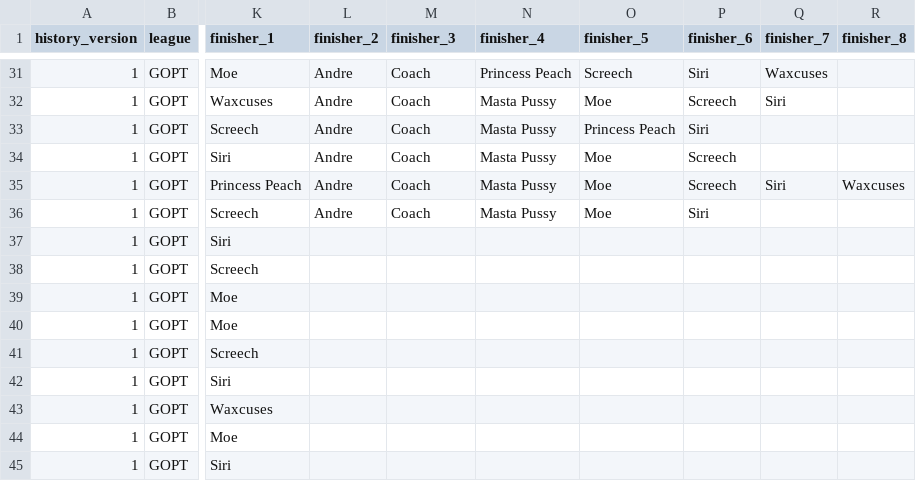
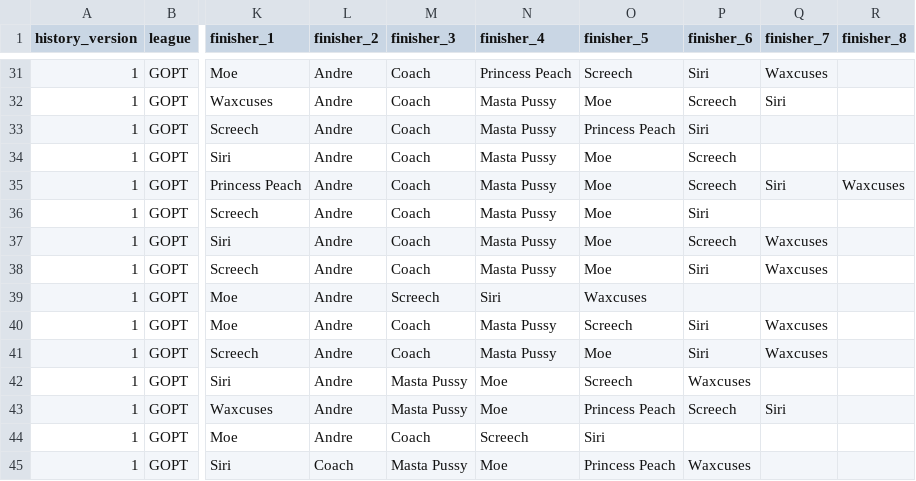
Before and after one commit to 1minus1/gopt.poker, a CSV file: data/GOPTdatav2.csv, drawn as a sheet; only a part is shown, gaps mark what is left out; the diff covers the shown part only; the diff names each change by its address in the sheet, - before the commit and + after, or states it on an @@ line.

```diff
--- a/data/GOPTdatav2.csv
+++ b/data/GOPTdatav2.csv
-L37:L44 (finisher_2): (empty)
+L37:L44 (finisher_2): Andre
-M37:M38 (finisher_3): (empty)
+M37:M38 (finisher_3): Coach
-N37:N38 (finisher_4): (empty)
+N37:N38 (finisher_4): Masta Pussy
-O37:O38 (finisher_5): (empty)
+O37:O38 (finisher_5): Moe
-P37 (finisher_6): (empty)
+P37 (finisher_6): Screech
-Q37:Q38 (finisher_7): (empty)
+Q37:Q38 (finisher_7): Waxcuses
-P38 (finisher_6): (empty)
+P38 (finisher_6): Siri
-M39 (finisher_3): (empty)
+M39 (finisher_3): Screech
-N39 (finisher_4): (empty)
+N39 (finisher_4): Siri
-O39 (finisher_5): (empty)
+O39 (finisher_5): Waxcuses
-M40:M41 (finisher_3): (empty)
+M40:M41 (finisher_3): Coach
-N40:N41 (finisher_4): (empty)
+N40:N41 (finisher_4): Masta Pussy
-O40 (finisher_5): (empty)
+O40 (finisher_5): Screech
-P40:P41 (finisher_6): (empty)
+P40:P41 (finisher_6): Siri
-Q40:Q41 (finisher_7): (empty)
+Q40:Q41 (finisher_7): Waxcuses
-O41 (finisher_5): (empty)
+O41 (finisher_5): Moe
-M42:M43 (finisher_3): (empty)
+M42:M43 (finisher_3): Masta Pussy
-N42:N43 (finisher_4): (empty)
+N42:N43 (finisher_4): Moe
-O42 (finisher_5): (empty)
+O42 (finisher_5): Screech
-P42 (finisher_6): (empty)
+P42 (finisher_6): Waxcuses
-O43 (finisher_5): (empty)
+O43 (finisher_5): Princess Peach
-P43 (finisher_6): (empty)
+P43 (finisher_6): Screech
-Q43 (finisher_7): (empty)
+Q43 (finisher_7): Siri
-M44 (finisher_3): (empty)
+M44 (finisher_3): Coach
-N44 (finisher_4): (empty)
+N44 (finisher_4): Screech
-O44 (finisher_5): (empty)
+O44 (finisher_5): Siri
-L45 (finisher_2): (empty)
+L45 (finisher_2): Coach
-M45 (finisher_3): (empty)
+M45 (finisher_3): Masta Pussy
-N45 (finisher_4): (empty)
+N45 (finisher_4): Moe
-O45 (finisher_5): (empty)
+O45 (finisher_5): Princess Peach
-P45 (finisher_6): (empty)
+P45 (finisher_6): Waxcuses
```
Also changed, not shown: 91 edited cells elsewhere in this file, 2 other files.
